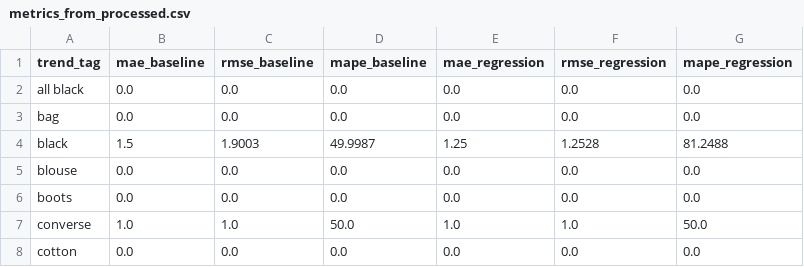
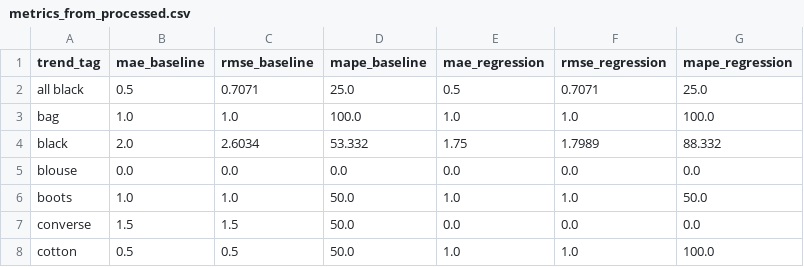
Before and after one commit to lexoz-bedra/ai-fashion-trends, a CSV file: data/predictions/metrics_from_processed.csv, drawn as a sheet; only a part is shown; the diff covers the shown part only.

```diff
--- a/data/predictions/metrics_from_processed.csv
+++ b/data/predictions/metrics_from_processed.csv
@@ -1,8 +1,8 @@
 trend_tag,mae_baseline,rmse_baseline,mape_baseline,mae_regression,rmse_regression,mape_regression
-all black,0.0,0.0,0.0,0.0,0.0,0.0
-bag,0.0,0.0,0.0,0.0,0.0,0.0
-black,1.5,1.9003,49.9987,1.25,1.2528,81.2488
+all black,0.5,0.7071,25.0,0.5,0.7071,25.0
+bag,1.0,1.0,100.0,1.0,1.0,100.0
+black,2.0,2.6034,53.332,1.75,1.7989,88.332
 blouse,0.0,0.0,0.0,0.0,0.0,0.0
-boots,0.0,0.0,0.0,0.0,0.0,0.0
-converse,1.0,1.0,50.0,1.0,1.0,50.0
-cotton,0.0,0.0,0.0,0.0,0.0,0.0
+boots,1.0,1.0,50.0,1.0,1.0,50.0
+converse,1.5,1.5,50.0,0.0,0.0,0.0
+cotton,0.5,0.5,50.0,1.0,1.0,100.0
```
Also changed, not shown: 1 added row and 112 edited cells elsewhere in this file, data/features/trend_timeseries/features.csv, data/features/trend_timeseries/features_from_processed.csv, 54 other files.
